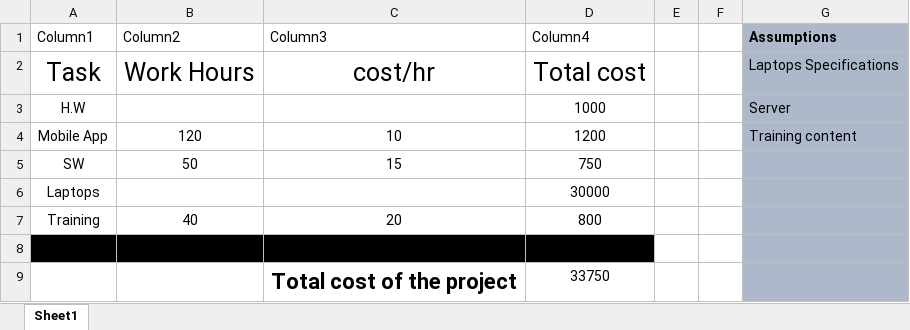
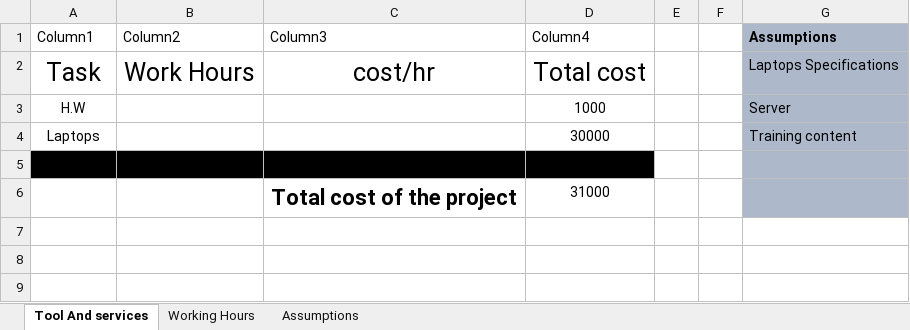
Before and after one commit to KhalidMosad/Sprints-Tasks, an Excel workbook: S_PM Tasks/S_PM05/S_PM05.xlsx, sheet Tool And services, drawn as a sheet; values as stored, in another font and other column widths than the file's, no borders; table styles not drawn; removed rows and columns are numbered as before the commit, all else as after; the diff names each change by its address in the sheet, - before the commit and + after, or states it on an @@ line.

```diff
--- a/S_PM Tasks/S_PM05/S_PM05.xlsx (sheet Tool And services)
+++ b/S_PM Tasks/S_PM05/S_PM05.xlsx (sheet Tool And services)
-sheet tab: Sheet1
+sheet tab: Tool And services
+sheet tab: Working Hours
+sheet tab: Assumptions
-row 4: Mobile App | 120 | 10 | 1200 |  |  | Training content
-row 5: SW | 50 | 15 | 750
-G4 (Assumptions): (empty)
+G4 (Assumptions): Training content
-row 7: Training | 40 | 20 | 800
-D6 (Column4): 33750
+D6 (Column4): 31000
```
